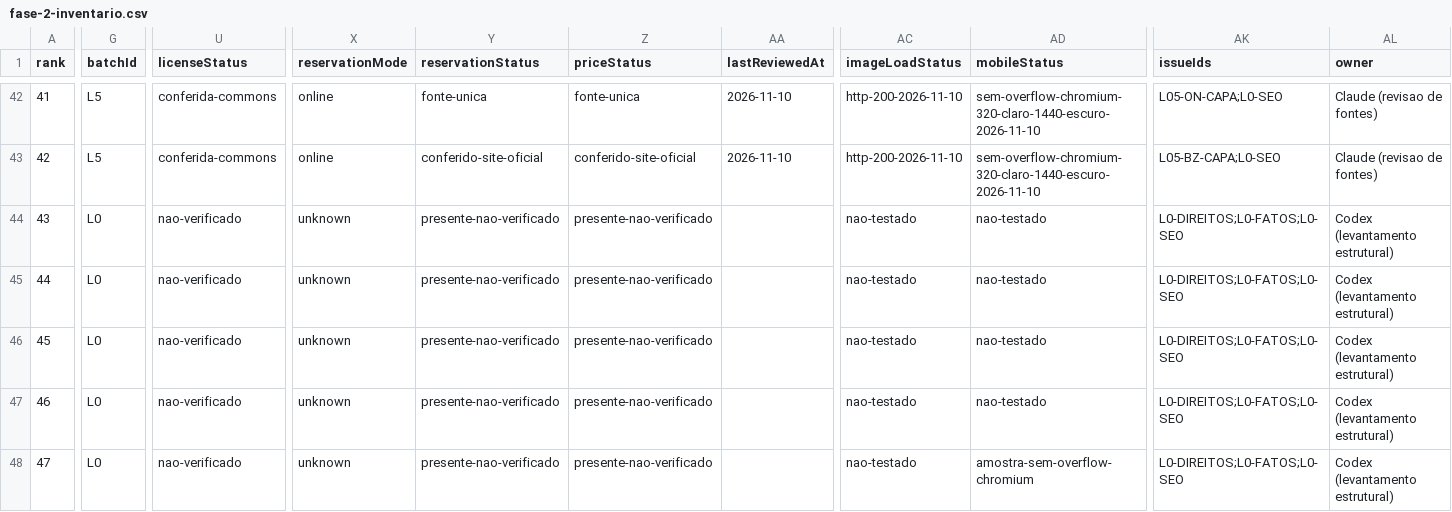
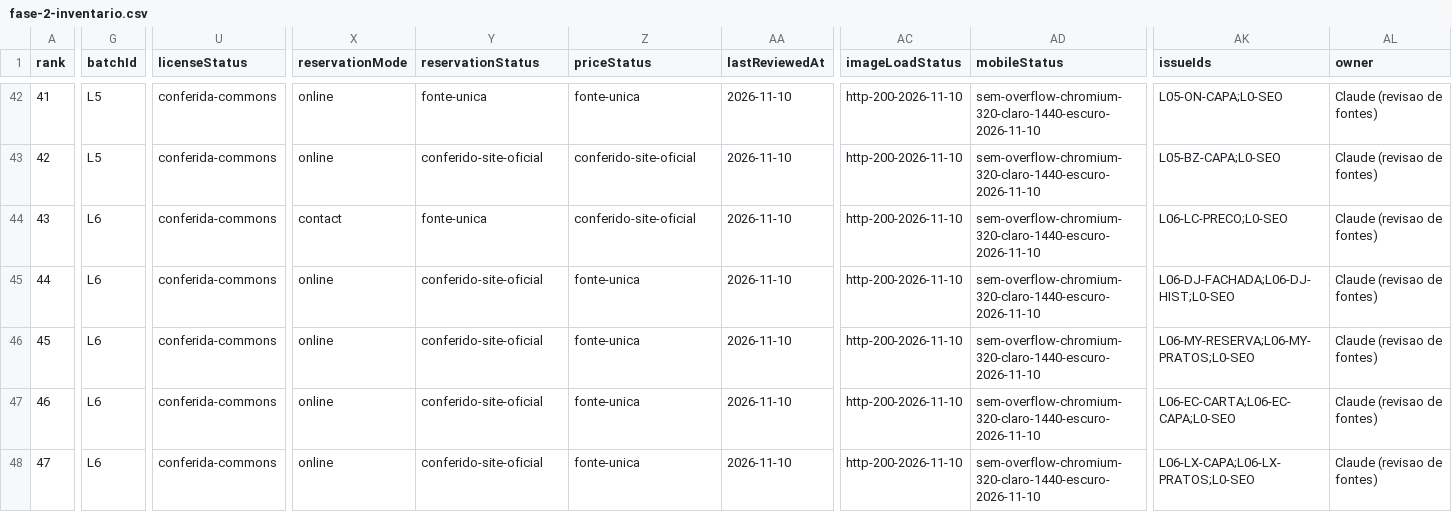
Before and after one commit to AndreRuperto/melhores-restaurantes, a CSV file: docs/lotes/fase-2-inventario.csv, drawn as a sheet; only a part is shown, gaps mark what is left out; the diff covers the shown part only; the diff names each change by its address in the sheet, - before the commit and + after, or states it on an @@ line.

```diff
--- a/docs/lotes/fase-2-inventario.csv
+++ b/docs/lotes/fase-2-inventario.csv
-G44:G48 (batchId): L0
+G44:G48 (batchId): L6
-U44:U48 (licenseStatus): nao-verificado
+U44:U48 (licenseStatus): conferida-commons
-X44 (reservationMode): unknown
+X44 (reservationMode): contact
-Y44 (reservationStatus): presente-nao-verificado
+Y44 (reservationStatus): fonte-unica
-Z44 (priceStatus): presente-nao-verificado
+Z44 (priceStatus): conferido-site-oficial
-AA44:AA48 (lastReviewedAt): (empty)
+AA44:AA48 (lastReviewedAt): 2026-11-10
-AC44:AC48 (imageLoadStatus): nao-testado
+AC44:AC48 (imageLoadStatus): http-200-2026-11-10
-AD44:AD47 (mobileStatus): nao-testado
+AD44:AD47 (mobileStatus): sem-overflow-chromium-320-claro-1440-escuro-2026-11-10
-AK44 (issueIds): L0-DIREITOS;L0-FATOS;L0-SEO
+AK44 (issueIds): L06-LC-PRECO;L0-SEO
-AL44:AL48 (owner): Codex (levantamento estrutural)
+AL44:AL48 (owner): Claude (revisao de fontes)
-X45:X48 (reservationMode): unknown
+X45:X48 (reservationMode): online
-Y45:Y48 (reservationStatus): presente-nao-verificado
+Y45:Y48 (reservationStatus): conferido-site-oficial
-Z45:Z48 (priceStatus): presente-nao-verificado
+Z45:Z48 (priceStatus): fonte-unica
-AK45 (issueIds): L0-DIREITOS;L0-FATOS;L0-SEO
+AK45 (issueIds): L06-DJ-FACHADA;L06-DJ-HIST;L0-SEO
-AK46 (issueIds): L0-DIREITOS;L0-FATOS;L0-SEO
+AK46 (issueIds): L06-MY-RESERVA;L06-MY-PRATOS;L0-SEO
-AK47 (issueIds): L0-DIREITOS;L0-FATOS;L0-SEO
+AK47 (issueIds): L06-EC-CARTA;L06-EC-CAPA;L0-SEO
-AD48 (mobileStatus): amostra-sem-overflow-chromium
+AD48 (mobileStatus): sem-overflow-chromium-320-claro-1440-escuro-2026-11-10
-AK48 (issueIds): L0-DIREITOS;L0-FATOS;L0-SEO
+AK48 (issueIds): L06-LX-CAPA;L06-LX-PRATOS;L0-SEO
```
Also changed, not shown: 80 edited cells elsewhere in this file, docs/lotes/fase-2-imagens.csv, 15 other files.
